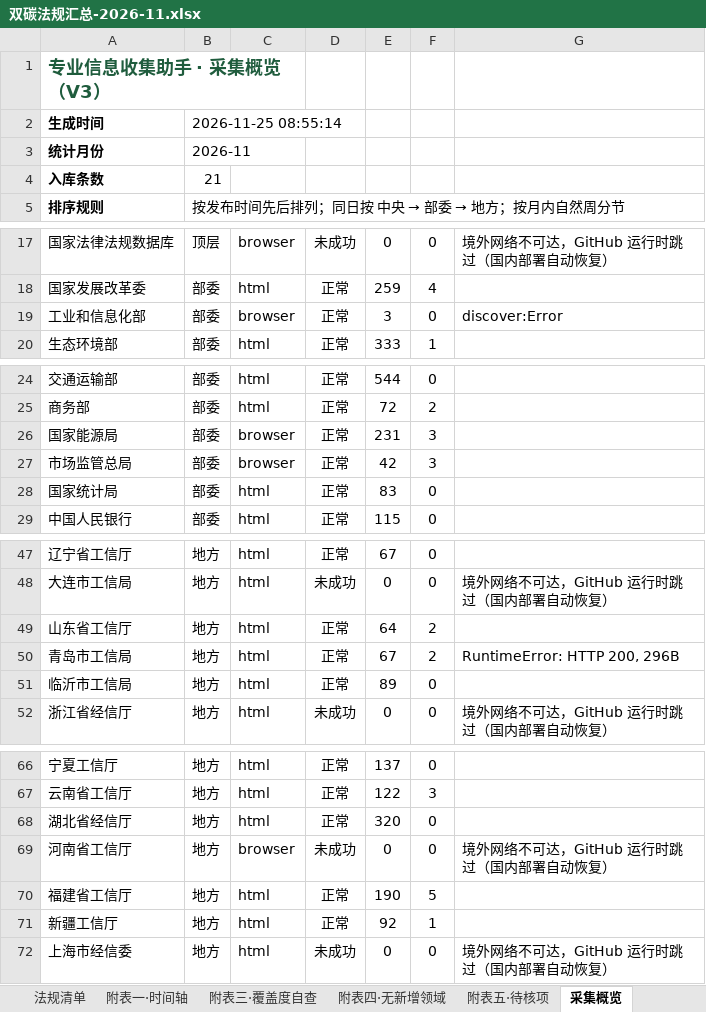
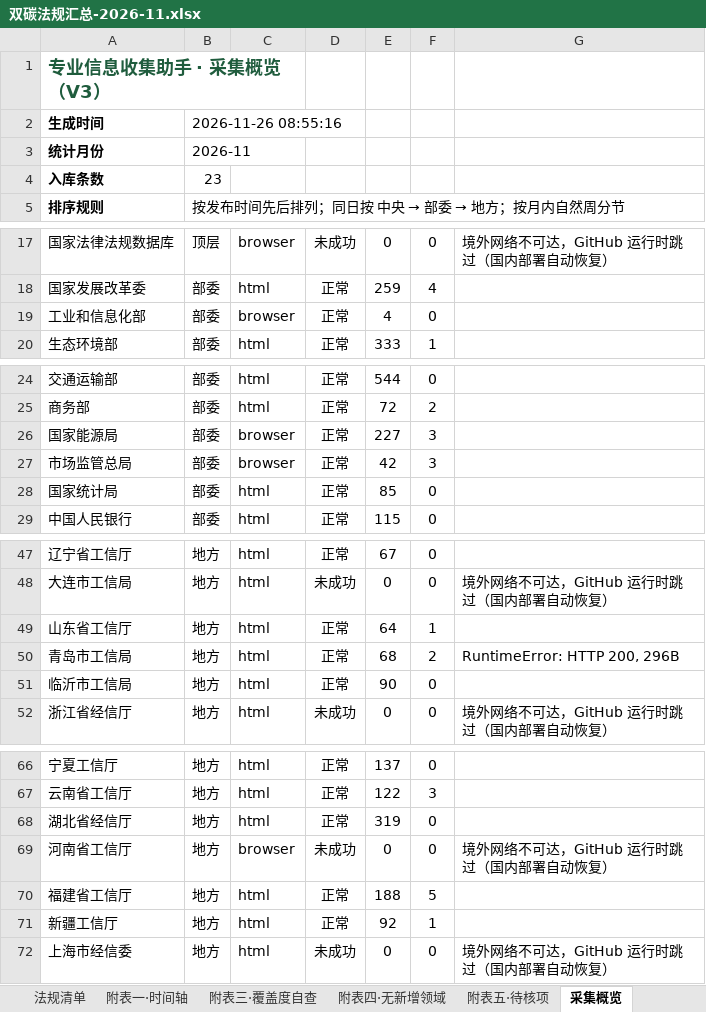
Before and after one commit to panyanosakana/carbon-law-watch, an Excel workbook: output/双碳法规汇总-2026-11.xlsx, sheet 采集概览, drawn as a sheet; only a part is shown, gaps mark what is left out; values as stored, in another font and other column widths than the file's, no borders; the diff covers the shown part only; the diff names each change by its address in the sheet, - before the commit and + after, or states it on an @@ line.

```diff
--- a/output/双碳法规汇总-2026-11.xlsx (sheet 采集概览)
+++ b/output/双碳法规汇总-2026-11.xlsx (sheet 采集概览)
-B2: 2026-11-25 08:55:14
+B2: 2026-11-26 08:55:16
-B4: 21
+B4: 23
-E19: 3
+E19: 4
-G19: discover:Error
+G19: (empty)
-E26: 231
+E26: 227
-E28: 83
+E28: 85
-F49: 2
+F49: 1
-E50: 67
+E50: 68
-E51: 89
+E51: 90
-E68: 320
+E68: 319
-E70: 190
+E70: 188
```
Also changed, not shown: 2 edited cells elsewhere in this sheet, sheet 法规清单, sheet 附表一·时间轴, sheet 附表三·覆盖度自查, sheet 附表五·待核项, 3 other files.
